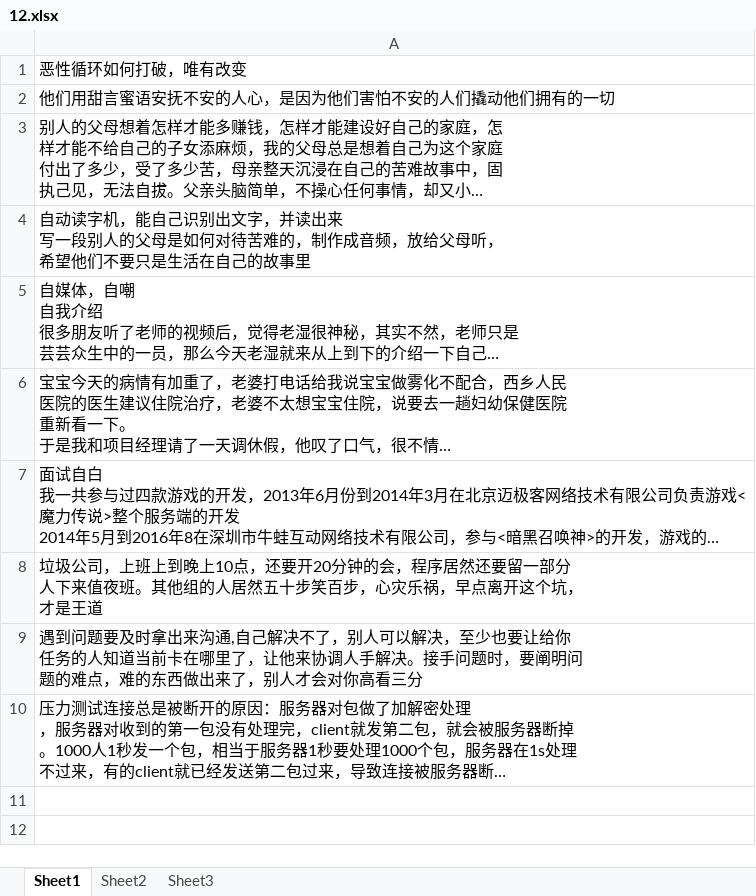
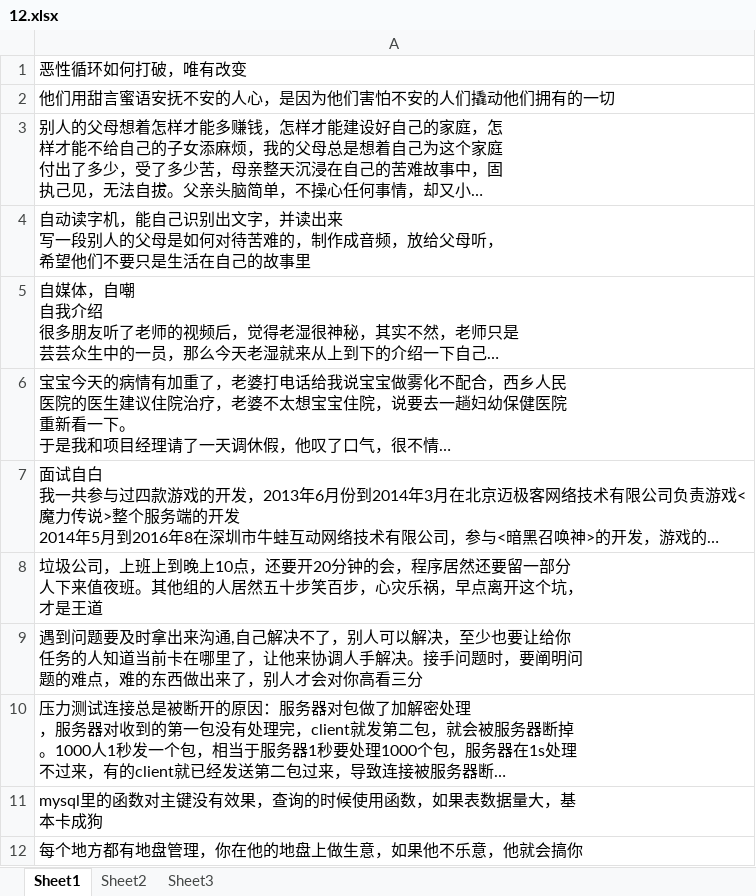
Before and after one commit to wantao/wendang, an Excel workbook: plan/life_sensibility/2016/12.xlsx, sheet Sheet1, drawn as a sheet; long unchanged cells end in …; values as stored, in another font and other column widths than the file's, no borders; ↵ is a line break in a cell; the diff names each change by its address in the sheet, - before the commit and + after, or states it on an @@ line.

```diff
--- a/plan/life_sensibility/2016/12.xlsx (sheet Sheet1)
+++ b/plan/life_sensibility/2016/12.xlsx (sheet Sheet1)
+row 11: mysql里的函数对主键没有效果，查询的时候使用函数，如果表数据量大，基 ↵ 本卡成狗
+row 12: 每个地方都有地盘管理，你在他的地盘上做生意，如果他不乐意，他就会搞你
```
Also changed, not shown: plan/story/灵罗圣主.xlsx, 2 other files.
